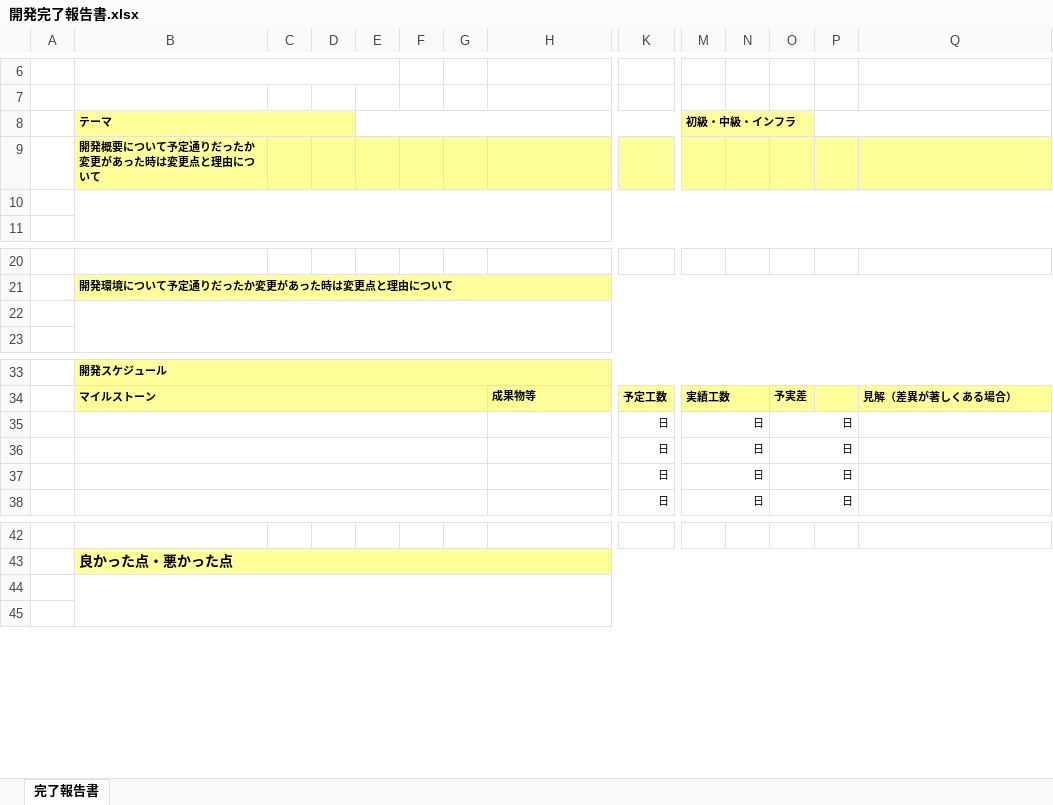
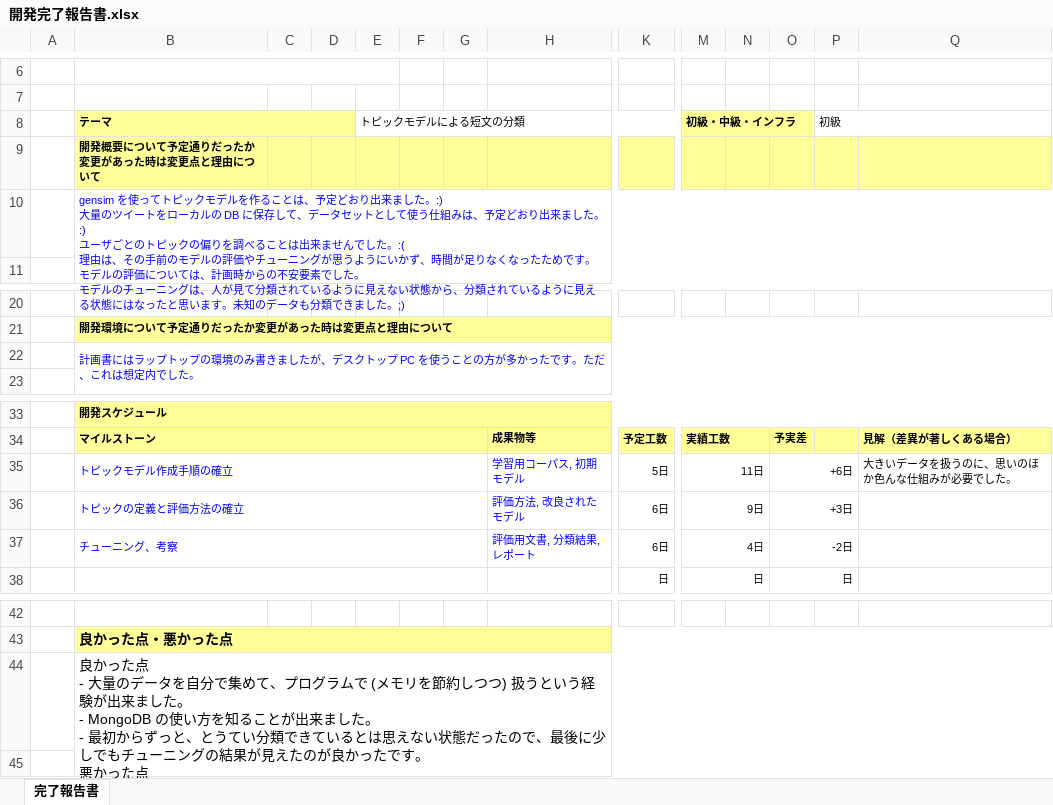
Before and after one commit to satamame/twitter_analysis, an Excel workbook: docs/開発完了報告書.xlsx, sheet 完了報告書, drawn as a sheet; only a part is shown, gaps mark what is left out; values as stored, in another font and other column widths than the file's, no borders; removed rows and columns are numbered as before the commit, all else as after; rows hold the shown columns only; ↵ is a line break in a cell; the diff names each change by its address in the sheet, - before the commit and + after, or states it on an @@ line.

Commit message:
開発完了報告書 (書きかけ)

```diff
--- a/docs/開発完了報告書.xlsx (sheet 完了報告書)
+++ b/docs/開発完了報告書.xlsx (sheet 完了報告書)
-E8: (empty)
+E8: トピックモデルによる短文の分類
-P8: (empty)
+P8: 初級
-B10: (empty)
+B10: gensim を使ってトピックモデルを作ることは、予定どおり出来ました。:) ↵ 大量のツイートをローカルの DB に保存して、データセットとして使う仕組みは、予定どおり出来ました。:) ↵ ユーザごとのトピックの偏りを調べることは出来ませんでした。:( ↵ 理由は、その手前のモデルの評価やチューニングが思うようにいかず、時間が足りなくなったためです。 ↵ モデルの評価については、計画時からの不安要素でした。 ↵ モデルのチューニングは、人が見て分類されているように見えない状態から、分類されているように見える状態にはなったと思います。未知のデータも分類できました。;)
-B22: (empty)
+B22: 計画書にはラップトップの環境のみ書きましたが、デスクトップ PC を使うことの方が多かったです。ただ、これは想定内でした。
-row 35:  |  |  |  |  |  |  |  | 日 | 日 |  | 日
-row 36:  |  |  |  |  |  |  |  | 日 | 日 |  | 日
-row 37:  |  |  |  |  |  |  |  | 日 | 日 |  | 日
+row 35:  | トピックモデル作成手順の確立 |  |  |  |  |  | 学習用コーパス, 初期モデル | 5日 | 11日 |  | +6日 |  | 大きいデータを扱うのに、思いのほか色んな仕組みが必要でした。
+row 36:  | トピックの定義と評価方法の確立 |  |  |  |  |  | 評価方法, 改良されたモデル | 6日 | 9日 |  | +3日
+row 37:  | チューニング、考察 |  |  |  |  |  | 評価用文書, 分類結果, レポート | 6日 | 4日 |  | -2日
-B44: (empty)
+B44: 良かった点 ↵ - 大量のデータを自分で集めて、プログラムで (メモリを節約しつつ) 扱うという経験が出来ました。 ↵ - MongoDB の使い方を知ることが出来ました。 ↵ - 最初からずっと、とうてい分類できているとは思えない状態だったので、最後に少しでもチューニングの結果が見えたのが良かったです。 ↵ 悪かった点 ↵ - チューニングの指標として使った値が直感に反していて、モデルの評価を定量化できませんでした。
```
Also changed, not shown: docs/開発計画書.xlsx, 2 other files.
